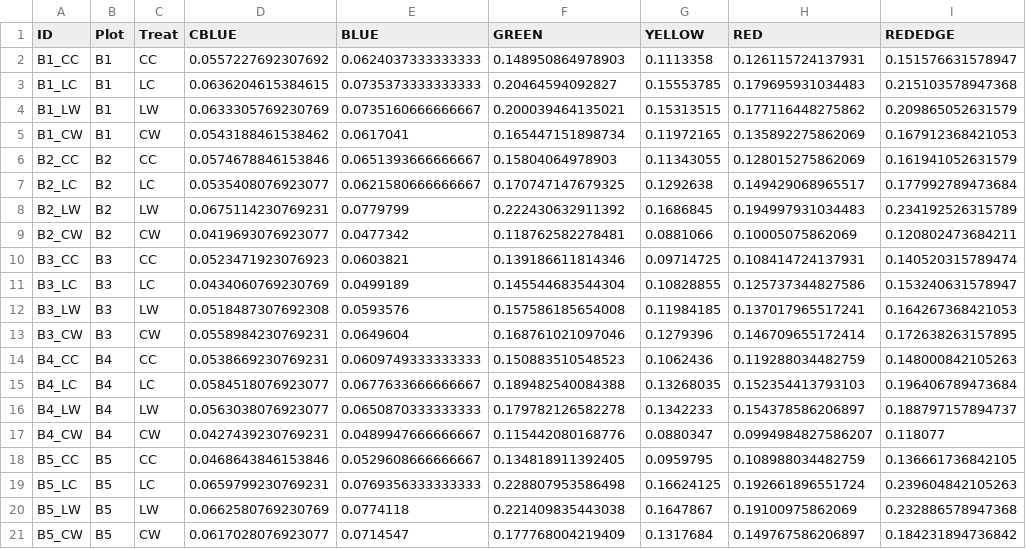
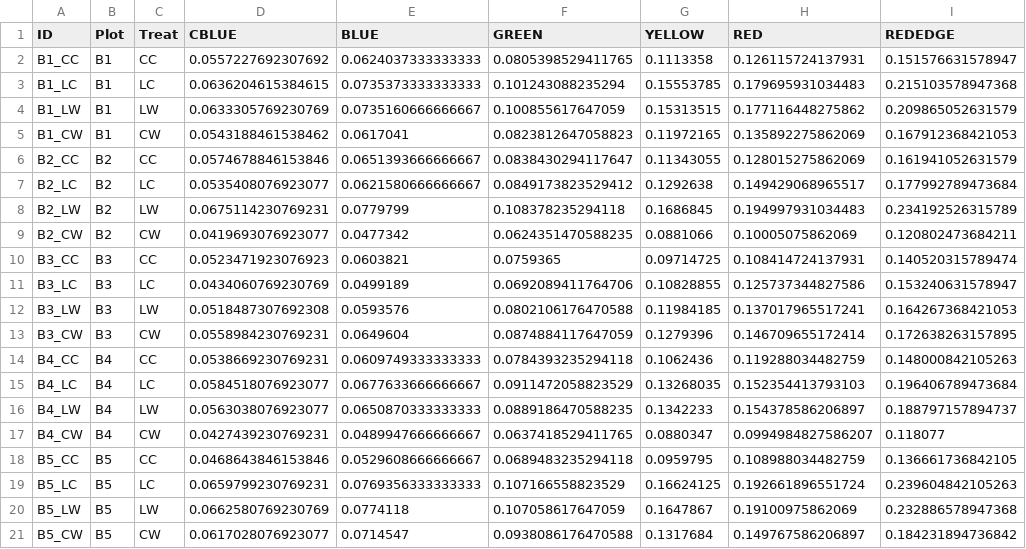
Before and after one commit to wkolby/Biocrust-USGS, a CSV file: data/Level1/RESONON_Bands_Indices_Plot.csv, drawn as a sheet; only a part is shown; the diff names each change by its address in the sheet, - before the commit and + after, or states it on an @@ line.

Commit message:
Added more plot level analysis

```diff
--- a/data/Level1/RESONON_Bands_Indices_Plot.csv
+++ b/data/Level1/RESONON_Bands_Indices_Plot.csv
-F2 (GREEN): 0.148950864978903
+F2 (GREEN): 0.0805398529411765
-F3 (GREEN): 0.20464594092827
+F3 (GREEN): 0.101243088235294
-F4 (GREEN): 0.200039464135021
+F4 (GREEN): 0.100855617647059
-F5 (GREEN): 0.165447151898734
+F5 (GREEN): 0.0823812647058823
-F6 (GREEN): 0.15804064978903
+F6 (GREEN): 0.0838430294117647
-F7 (GREEN): 0.170747147679325
+F7 (GREEN): 0.0849173823529412
-F8 (GREEN): 0.222430632911392
+F8 (GREEN): 0.108378235294118
-F9 (GREEN): 0.118762582278481
+F9 (GREEN): 0.0624351470588235
-F10 (GREEN): 0.139186611814346
+F10 (GREEN): 0.0759365
-F11 (GREEN): 0.145544683544304
+F11 (GREEN): 0.0692089411764706
-F12 (GREEN): 0.157586185654008
+F12 (GREEN): 0.0802106176470588
-F13 (GREEN): 0.168761021097046
+F13 (GREEN): 0.0874884117647059
-F14 (GREEN): 0.150883510548523
+F14 (GREEN): 0.0784393235294118
-F15 (GREEN): 0.189482540084388
+F15 (GREEN): 0.0911472058823529
-F16 (GREEN): 0.179782126582278
+F16 (GREEN): 0.0889186470588235
-F17 (GREEN): 0.115442080168776
+F17 (GREEN): 0.0637418529411765
-F18 (GREEN): 0.134818911392405
+F18 (GREEN): 0.0689483235294118
-F19 (GREEN): 0.228807953586498
+F19 (GREEN): 0.107166558823529
-F20 (GREEN): 0.221409835443038
+F20 (GREEN): 0.107058617647059
-F21 (GREEN): 0.177768004219409
+F21 (GREEN): 0.0938086176470588
```
Also changed, not shown: 6 other files.
